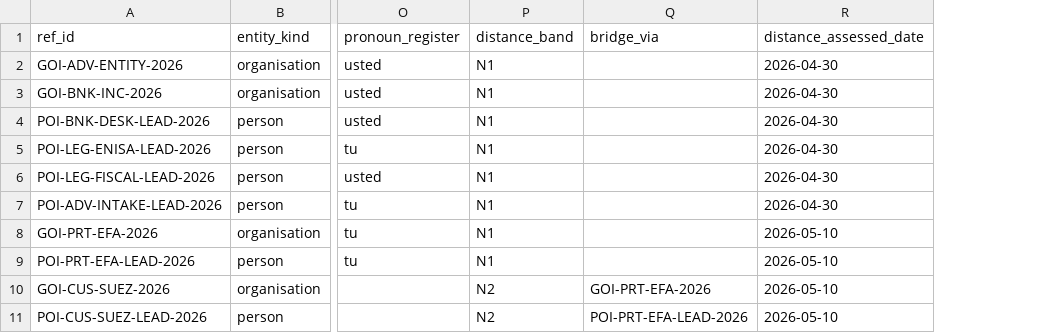
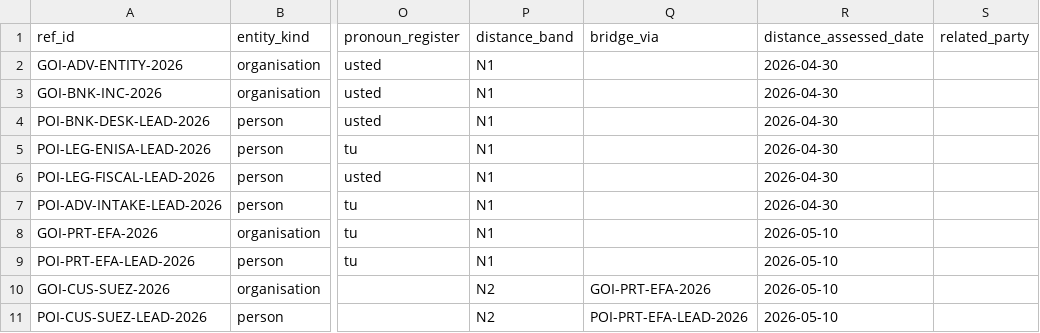
Before and after one commit to FraysaXII/openclaw-akos, a CSV file: docs/references/hlk/compliance/dimensions/GOI_POI_REGISTER.csv, drawn as a sheet; only a part is shown, gaps mark what is left out; the diff covers the shown part only; the diff names each change by its address in the sheet, - before the commit and + after, or states it on an @@ line.

Commit message:
P13.4 baseline_organisation + GOI/POI tranche: Holistik Researcher Trainee + related_party column (D-W13-D, D-W13-E)

```diff
--- a/docs/references/hlk/compliance/dimensions/GOI_POI_REGISTER.csv
+++ b/docs/references/hlk/compliance/dimensions/GOI_POI_REGISTER.csv
+column S (related_party), empty
```
Also changed, not shown: 1 added row elsewhere in this file, docs/references/hlk/compliance/baseline_organisation.csv, 14 other files.
